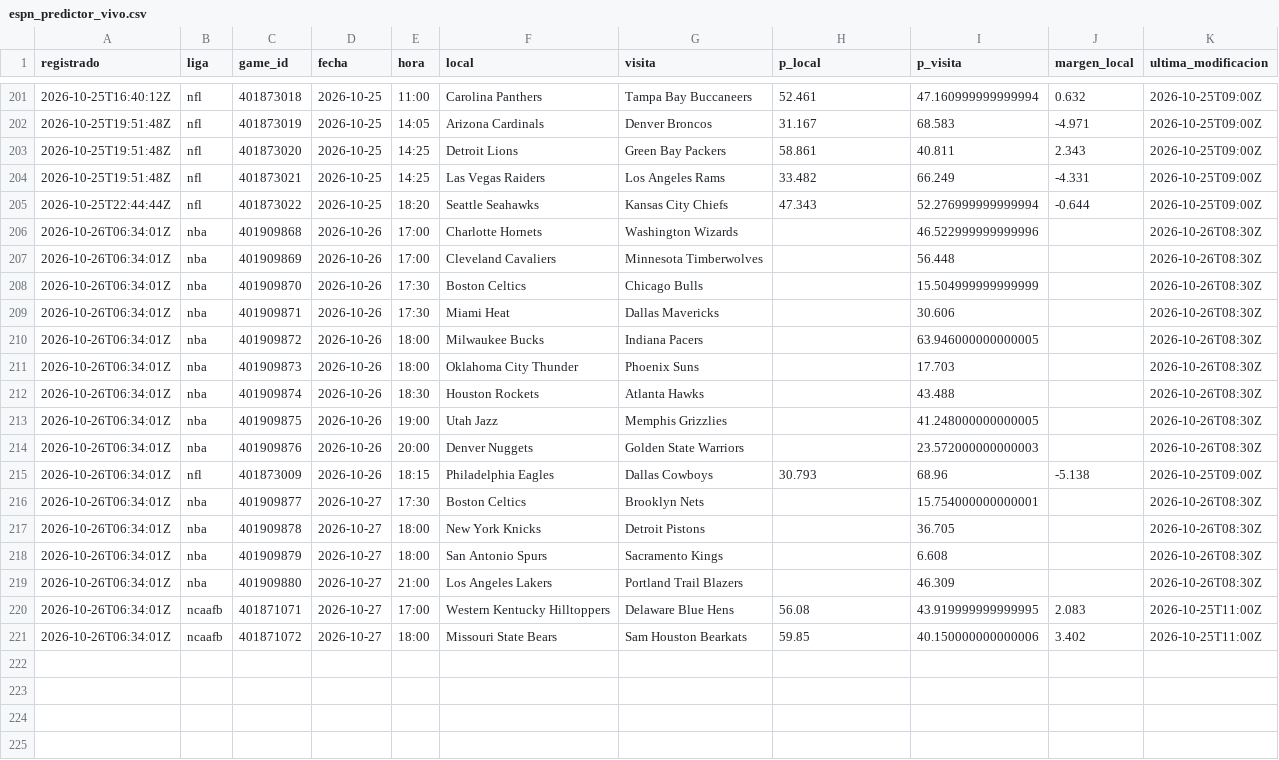
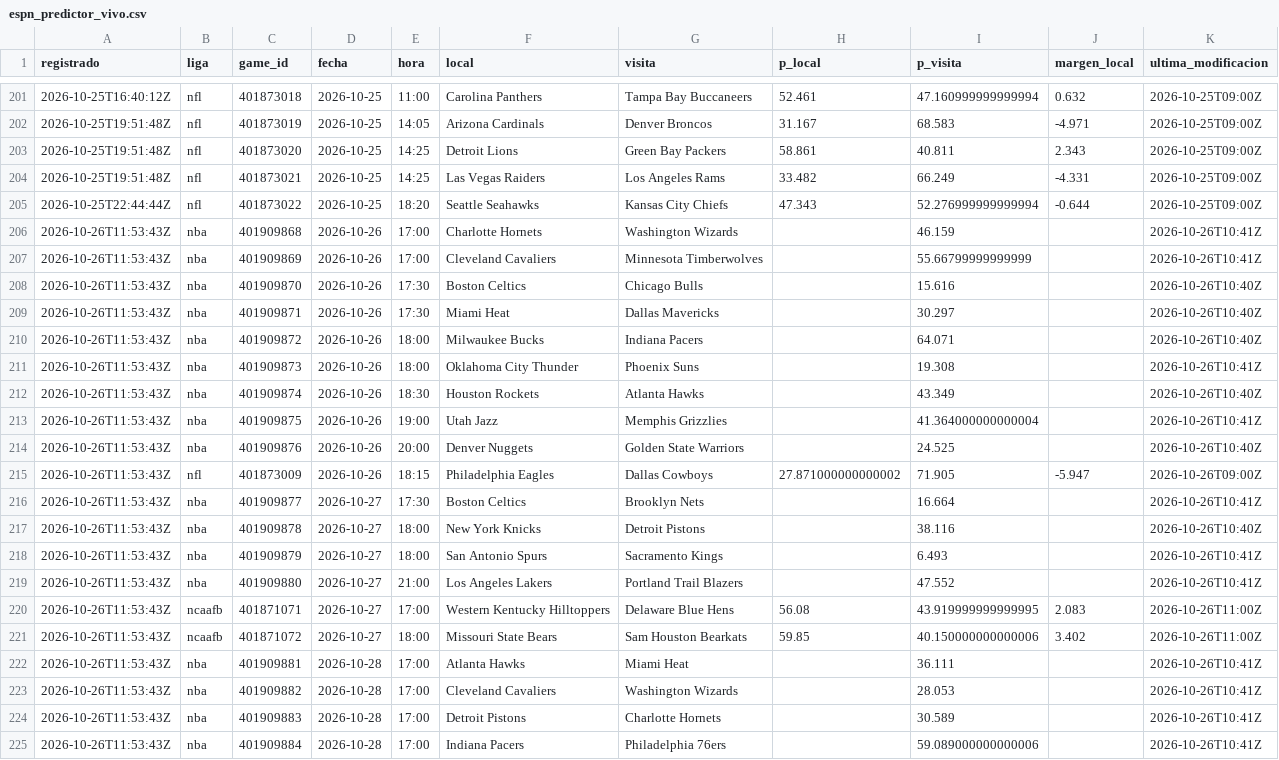
Before and after one commit to tenisman12/edgeline, a CSV file: salida/espn_predictor_vivo.csv, drawn as a sheet; only a part is shown, gaps mark what is left out; the diff covers the shown part only.

```diff
--- a/salida/espn_predictor_vivo.csv
+++ b/salida/espn_predictor_vivo.csv
@@ -205,17 +205,21 @@ registrado,liga,game_id,fecha,hora,local,visita,p_local,p_visita,margen_local,ul
 2026-10-25T22:44:44Z,nfl,401873022,2026-10-25,18:20,Seattle Seahawks,Kansas City Chiefs,47.343,52.276999999999994,-0.644,2026-10-25T09:00Z
-2026-10-26T06:34:01Z,nba,401909868,2026-10-26,17:00,Charlotte Hornets,Washington Wizards,,46.522999999999996,,2026-10-26T08:30Z
-2026-10-26T06:34:01Z,nba,401909869,2026-10-26,17:00,Cleveland Cavaliers,Minnesota Timberwolves,,56.448,,2026-10-26T08:30Z
-2026-10-26T06:34:01Z,nba,401909870,2026-10-26,17:30,Boston Celtics,Chicago Bulls,,15.504999999999999,,2026-10-26T08:30Z
-2026-10-26T06:34:01Z,nba,401909871,2026-10-26,17:30,Miami Heat,Dallas Mavericks,,30.606,,2026-10-26T08:30Z
-2026-10-26T06:34:01Z,nba,401909872,2026-10-26,18:00,Milwaukee Bucks,Indiana Pacers,,63.946000000000005,,2026-10-26T08:30Z
-2026-10-26T06:34:01Z,nba,401909873,2026-10-26,18:00,Oklahoma City Thunder,Phoenix Suns,,17.703,,2026-10-26T08:30Z
-2026-10-26T06:34:01Z,nba,401909874,2026-10-26,18:30,Houston Rockets,Atlanta Hawks,,43.488,,2026-10-26T08:30Z
-2026-10-26T06:34:01Z,nba,401909875,2026-10-26,19:00,Utah Jazz,Memphis Grizzlies,,41.248000000000005,,2026-10-26T08:30Z
-2026-10-26T06:34:01Z,nba,401909876,2026-10-26,20:00,Denver Nuggets,Golden State Warriors,,23.572000000000003,,2026-10-26T08:30Z
-2026-10-26T06:34:01Z,nfl,401873009,2026-10-26,18:15,Philadelphia Eagles,Dallas Cowboys,30.793,68.96,-5.138,2026-10-25T09:00Z
-2026-10-26T06:34:01Z,nba,401909877,2026-10-27,17:30,Boston Celtics,Brooklyn Nets,,15.754000000000001,,2026-10-26T08:30Z
-2026-10-26T06:34:01Z,nba,401909878,2026-10-27,18:00,New York Knicks,Detroit Pistons,,36.705,,2026-10-26T08:30Z
-2026-10-26T06:34:01Z,nba,401909879,2026-10-27,18:00,San Antonio Spurs,Sacramento Kings,,6.608,,2026-10-26T08:30Z
-2026-10-26T06:34:01Z,nba,401909880,2026-10-27,21:00,Los Angeles Lakers,Portland Trail Blazers,,46.309,,2026-10-26T08:30Z
-2026-10-26T06:34:01Z,ncaafb,401871071,2026-10-27,17:00,Western Kentucky Hilltoppers,Delaware Blue Hens,56.08,43.919999999999995,2.083,2026-10-25T11:00Z
-2026-10-26T06:34:01Z,ncaafb,401871072,2026-10-27,18:00,Missouri State Bears,Sam Houston Bearkats,59.85,40.150000000000006,3.402,2026-10-25T11:00Z
+2026-10-26T11:53:43Z,nba,401909868,2026-10-26,17:00,Charlotte Hornets,Washington Wizards,,46.159,,2026-10-26T10:41Z
+2026-10-26T11:53:43Z,nba,401909869,2026-10-26,17:00,Cleveland Cavaliers,Minnesota Timberwolves,,55.66799999999999,,2026-10-26T10:41Z
+2026-10-26T11:53:43Z,nba,401909870,2026-10-26,17:30,Boston Celtics,Chicago Bulls,,15.616,,2026-10-26T10:40Z
+2026-10-26T11:53:43Z,nba,401909871,2026-10-26,17:30,Miami Heat,Dallas Mavericks,,30.297,,2026-10-26T10:40Z
+2026-10-26T11:53:43Z,nba,401909872,2026-10-26,18:00,Milwaukee Bucks,Indiana Pacers,,64.071,,2026-10-26T10:40Z
+2026-10-26T11:53:43Z,nba,401909873,2026-10-26,18:00,Oklahoma City Thunder,Phoenix Suns,,19.308,,2026-10-26T10:41Z
+2026-10-26T11:53:43Z,nba,401909874,2026-10-26,18:30,Houston Rockets,Atlanta Hawks,,43.349,,2026-10-26T10:40Z
+2026-10-26T11:53:43Z,nba,401909875,2026-10-26,19:00,Utah Jazz,Memphis Grizzlies,,41.364000000000004,,2026-10-26T10:41Z
+2026-10-26T11:53:43Z,nba,401909876,2026-10-26,20:00,Denver Nuggets,Golden State Warriors,,24.525,,2026-10-26T10:40Z
+2026-10-26T11:53:43Z,nfl,401873009,2026-10-26,18:15,Philadelphia Eagles,Dallas Cowboys,27.871000000000002,71.905,-5.947,2026-10-26T09:00Z
+2026-10-26T11:53:43Z,nba,401909877,2026-10-27,17:30,Boston Celtics,Brooklyn Nets,,16.664,,2026-10-26T10:41Z
+2026-10-26T11:53:43Z,nba,401909878,2026-10-27,18:00,New York Knicks,Detroit Pistons,,38.116,,2026-10-26T10:40Z
+2026-10-26T11:53:43Z,nba,401909879,2026-10-27,18:00,San Antonio Spurs,Sacramento Kings,,6.493,,2026-10-26T10:41Z
+2026-10-26T11:53:43Z,nba,401909880,2026-10-27,21:00,Los Angeles Lakers,Portland Trail Blazers,,47.552,,2026-10-26T10:41Z
+2026-10-26T11:53:43Z,ncaafb,401871071,2026-10-27,17:00,Western Kentucky Hilltoppers,Delaware Blue Hens,56.08,43.919999999999995,2.083,2026-10-26T11:00Z
+2026-10-26T11:53:43Z,ncaafb,401871072,2026-10-27,18:00,Missouri State Bears,Sam Houston Bearkats,59.85,40.150000000000006,3.402,2026-10-26T11:00Z
+2026-10-26T11:53:43Z,nba,401909881,2026-10-28,17:00,Atlanta Hawks,Miami Heat,,36.111,,2026-10-26T10:41Z
+2026-10-26T11:53:43Z,nba,401909882,2026-10-28,17:00,Cleveland Cavaliers,Washington Wizards,,28.053,,2026-10-26T10:41Z
+2026-10-26T11:53:43Z,nba,401909883,2026-10-28,17:00,Detroit Pistons,Charlotte Hornets,,30.589,,2026-10-26T10:41Z
+2026-10-26T11:53:43Z,nba,401909884,2026-10-28,17:00,Indiana Pacers,Philadelphia 76ers,,59.089000000000006,,2026-10-26T10:41Z
```
Also changed, not shown: 10 added rows elsewhere in this file, salida/historial_angulos_total.csv, salida/historial_calificado.csv, 53 other files.
